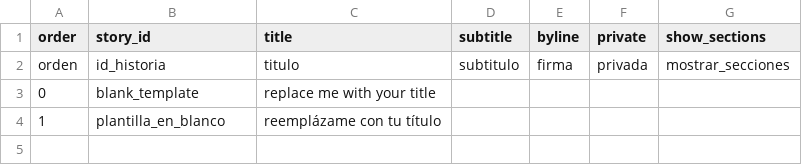
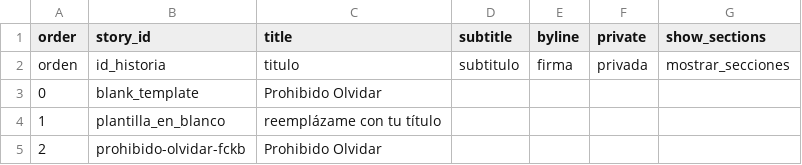
Before and after one commit to corinnesears/corinnesears.telar, a CSV file: telar-content/spreadsheets/project.csv, drawn as a sheet.

Commit message:
Add 1 story, modify 1 story
Added:
  Story: Prohibido Olvidar

Changed:
  Story: Prohibido Olvidar

Published via Telar Compositor

```diff
--- a/telar-content/spreadsheets/project.csv
+++ b/telar-content/spreadsheets/project.csv
@@ -2,3 +2,4 @@ order,story_id,title,subtitle,byline,private,show_sections
 orden,id_historia,titulo,subtitulo,firma,privada,mostrar_secciones
-0,blank_template,replace me with your title,,,,
+0,blank_template,Prohibido Olvidar,,,,
 1,plantilla_en_blanco,reemplázame con tu título,,,,
+2,prohibido-olvidar-fckb,Prohibido Olvidar,,,,
```
Also changed, not shown: 1 other file.
